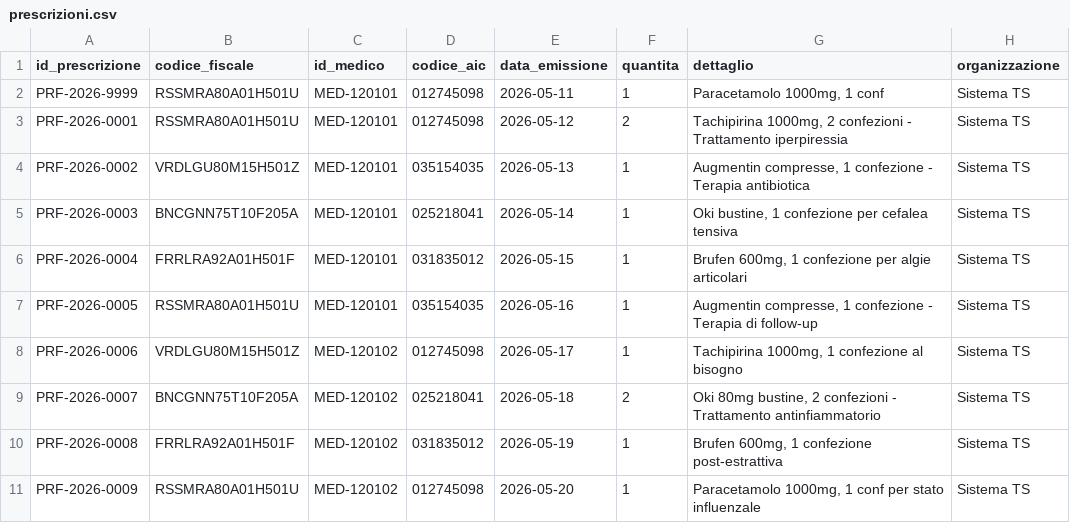
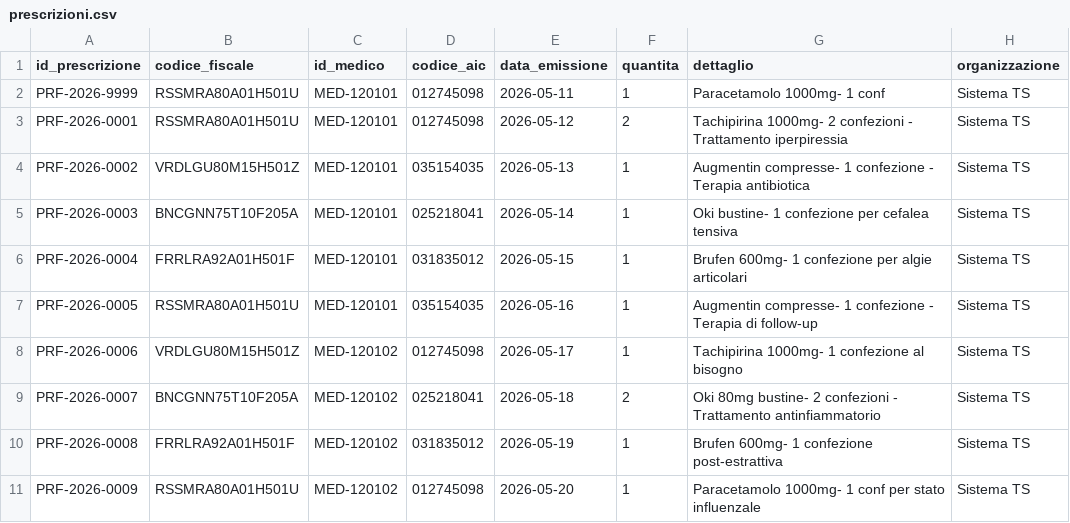
Before and after one commit to Mymy2004/Progetto-sicurezza, a CSV file: Base di Dati/CSV/prescrizioni.csv, drawn as a sheet.

```diff
--- a/Base di Dati/CSV/prescrizioni.csv
+++ b/Base di Dati/CSV/prescrizioni.csv
@@ -1,11 +1,11 @@
 id_prescrizione,codice_fiscale,id_medico,codice_aic,data_emissione,quantita,dettaglio,organizzazione
-PRF-2026-9999,RSSMRA80A01H501U,MED-120101,012745098,2026-05-11,1,"Paracetamolo 1000mg, 1 conf",Sistema TS
-PRF-2026-0001,RSSMRA80A01H501U,MED-120101,012745098,2026-05-12,2,"Tachipirina 1000mg, 2 confezioni - Trattamento iperpiressia",Sistema TS
-PRF-2026-0002,VRDLGU80M15H501Z,MED-120101,035154035,2026-05-13,1,"Augmentin compresse, 1 confezione - Terapia antibiotica",Sistema TS
-PRF-2026-0003,BNCGNN75T10F205A,MED-120101,025218041,2026-05-14,1,"Oki bustine, 1 confezione per cefalea tensiva",Sistema TS
-PRF-2026-0004,FRRLRA92A01H501F,MED-120101,031835012,2026-05-15,1,"Brufen 600mg, 1 confezione per algie articolari",Sistema TS
-PRF-2026-0005,RSSMRA80A01H501U,MED-120101,035154035,2026-05-16,1,"Augmentin compresse, 1 confezione - Terapia di follow-up",Sistema TS
-PRF-2026-0006,VRDLGU80M15H501Z,MED-120102,012745098,2026-05-17,1,"Tachipirina 1000mg, 1 confezione al bisogno",Sistema TS
-PRF-2026-0007,BNCGNN75T10F205A,MED-120102,025218041,2026-05-18,2,"Oki 80mg bustine, 2 confezioni - Trattamento antinfiammatorio",Sistema TS
-PRF-2026-0008,FRRLRA92A01H501F,MED-120102,031835012,2026-05-19,1,"Brufen 600mg, 1 confezione post-estrattiva",Sistema TS
-PRF-2026-0009,RSSMRA80A01H501U,MED-120102,012745098,2026-05-20,1,"Paracetamolo 1000mg, 1 conf per stato influenzale",Sistema TS
+PRF-2026-9999,RSSMRA80A01H501U,MED-120101,012745098,2026-05-11,1,"Paracetamolo 1000mg- 1 conf",Sistema TS
+PRF-2026-0001,RSSMRA80A01H501U,MED-120101,012745098,2026-05-12,2,"Tachipirina 1000mg- 2 confezioni - Trattamento iperpiressia",Sistema TS
+PRF-2026-0002,VRDLGU80M15H501Z,MED-120101,035154035,2026-05-13,1,"Augmentin compresse- 1 confezione - Terapia antibiotica",Sistema TS
+PRF-2026-0003,BNCGNN75T10F205A,MED-120101,025218041,2026-05-14,1,"Oki bustine- 1 confezione per cefalea tensiva",Sistema TS
+PRF-2026-0004,FRRLRA92A01H501F,MED-120101,031835012,2026-05-15,1,"Brufen 600mg- 1 confezione per algie articolari",Sistema TS
+PRF-2026-0005,RSSMRA80A01H501U,MED-120101,035154035,2026-05-16,1,"Augmentin compresse- 1 confezione - Terapia di follow-up",Sistema TS
+PRF-2026-0006,VRDLGU80M15H501Z,MED-120102,012745098,2026-05-17,1,"Tachipirina 1000mg- 1 confezione al bisogno",Sistema TS
+PRF-2026-0007,BNCGNN75T10F205A,MED-120102,025218041,2026-05-18,2,"Oki 80mg bustine- 2 confezioni - Trattamento antinfiammatorio",Sistema TS
+PRF-2026-0008,FRRLRA92A01H501F,MED-120102,031835012,2026-05-19,1,"Brufen 600mg- 1 confezione post-estrattiva",Sistema TS
+PRF-2026-0009,RSSMRA80A01H501U,MED-120102,012745098,2026-05-20,1,"Paracetamolo 1000mg- 1 conf per stato influenzale",Sistema TS
```
Also changed, not shown: 2 other files.
